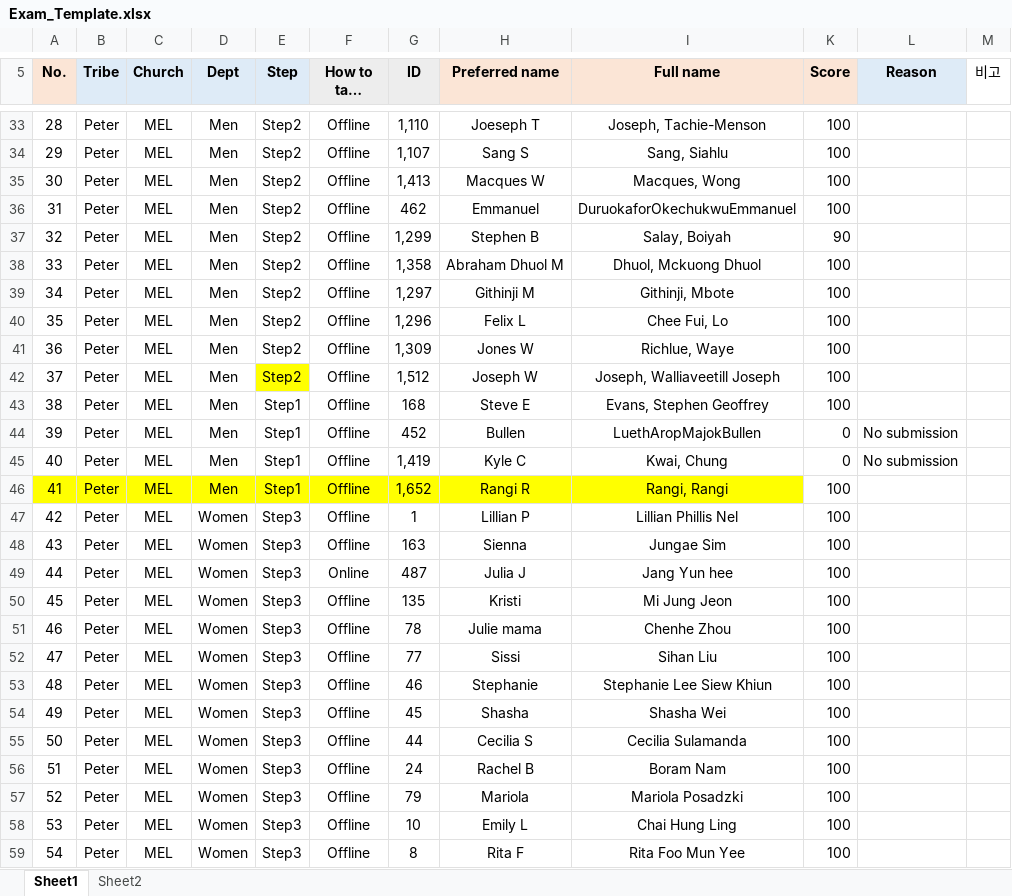
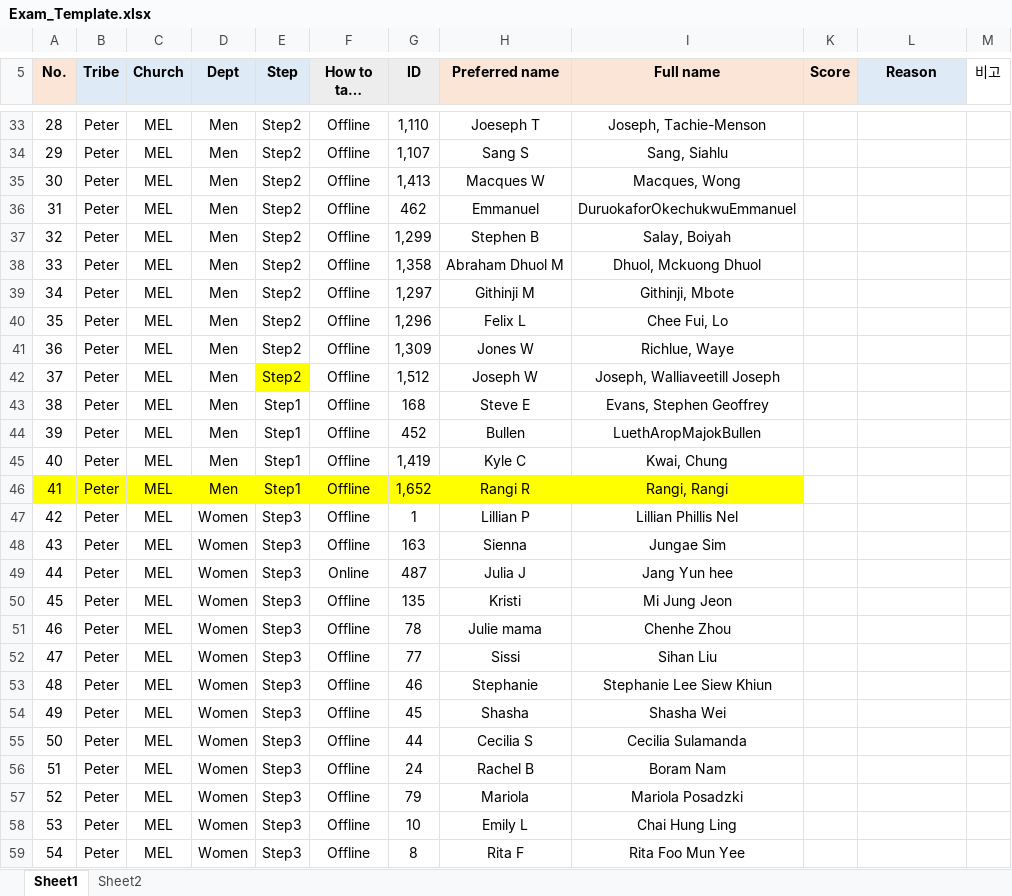
Before and after one commit to jkamzy254/ddd-api, an Excel workbook: ddd/apis/Telegram/Exam/assets/Exam_Template.xlsx, sheet Sheet1, drawn as a sheet; only a part is shown, gaps mark what is left out; long unchanged cells end in …; values as stored, in another font and other column widths than the file's, no borders; the diff covers the shown part only; the diff names each change by its address in the sheet, - before the commit and + after, or states it on an @@ line.

Commit message:
Commit AS 67: Update Exam to get scores from DB and also clear the template file

```diff
--- a/ddd/apis/Telegram/Exam/assets/Exam_Template.xlsx (sheet Sheet1)
+++ b/ddd/apis/Telegram/Exam/assets/Exam_Template.xlsx (sheet Sheet1)
-K33:K36 (Score): 100
+K33:K36 (Score): (empty)
-K37 (Score): 90
+K37 (Score): (empty)
-K38:K43 (Score): 100
+K38:K43 (Score): (empty)
-K44:K45 (Score): 0
+K44:K45 (Score): (empty)
-L44:L45 (Reason): No submission
+L44:L45 (Reason): (empty)
-K46:K59 (Score): 100
+K46:K59 (Score): (empty)
```
Also changed, not shown: 1285 edited cells elsewhere in this sheet, 1 other file.
